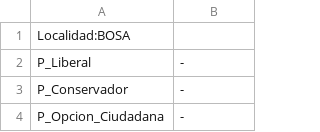
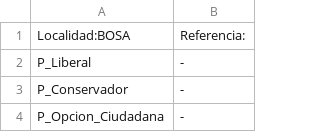
Before and after one commit to SbastianGarzon/BogotaSen2018, a CSV file: localidades/SinDatos/BOSA.csv, drawn as a sheet; only a part is shown.

```diff
--- a/localidades/SinDatos/BOSA.csv
+++ b/localidades/SinDatos/BOSA.csv
@@ -1,2 +1,2 @@
-Localidad:BOSA
+Localidad:BOSA,Referencia:
 P_Liberal,-
```
Also changed, not shown: localidades/SinDatos/BARRIOS_UNIDOS.csv, localidades/SinDatos/CHAPINERO.csv, 12 other files.
